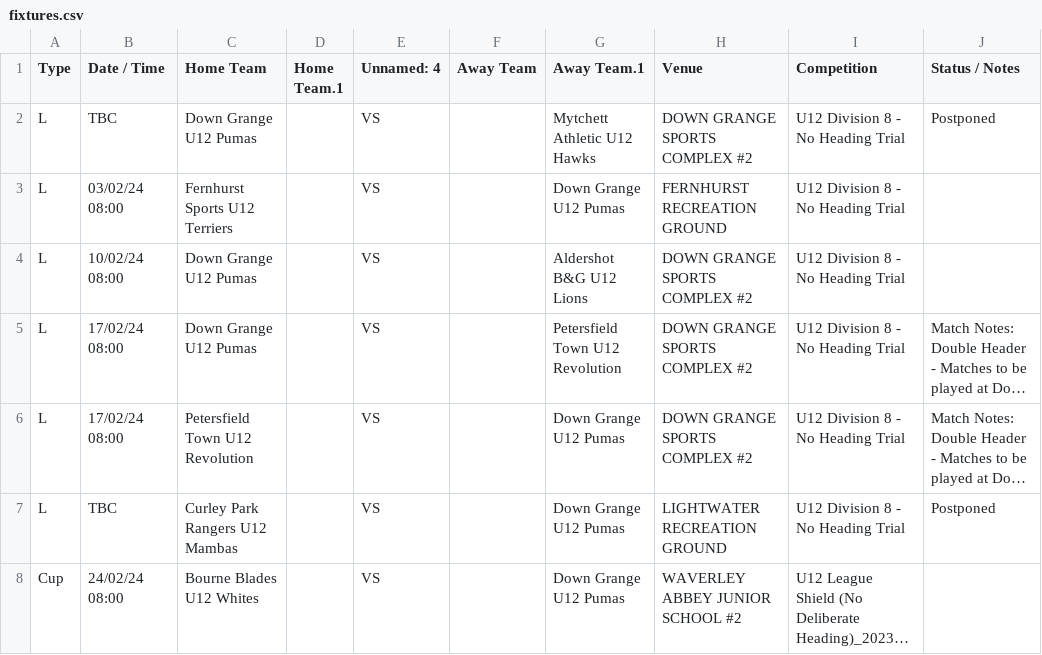
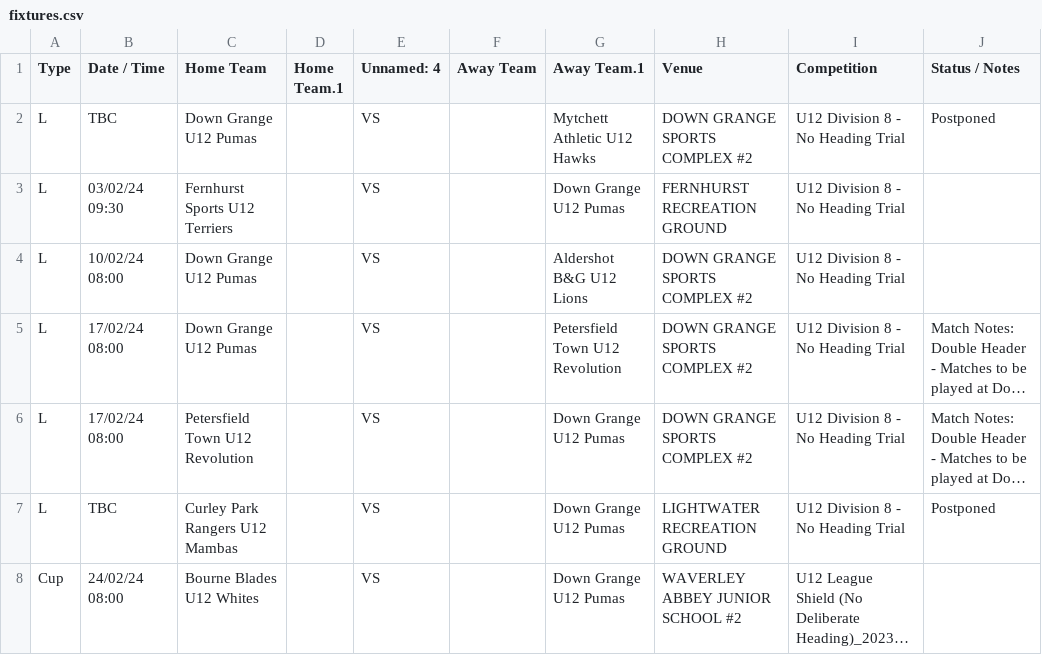
Before and after one commit to karl0ss/downgrangefixtures_ical, a CSV file: fixtures.csv, drawn as a sheet; only a part is shown; long unchanged cells end in ….

```diff
--- a/fixtures.csv
+++ b/fixtures.csv
@@ -2,3 +2,3 @@ Type,Date / Time,Home Team,Home Team.1,Unnamed: 4,Away Team,Away Team.1,Venue,Co
 L,TBC,Down Grange U12 Pumas,,VS,,Mytchett Athletic U12 Hawks,DOWN GRANGE SPORTS COMPLEX #2,U12 Division 8 - No Heading Trial,Postponed
-L,03/02/24 08:00,Fernhurst Sports U12 Terriers,,VS,,Down Grange U12 Pumas,FERNHURST RECREATION GROUND,U12 Division 8 - No Heading Trial,
+L,03/02/24 09:30,Fernhurst Sports U12 Terriers,,VS,,Down Grange U12 Pumas,FERNHURST RECREATION GROUND,U12 Division 8 - No Heading Trial,
 L,10/02/24 08:00,Down Grange U12 Pumas,,VS,,Aldershot B&G U12 Lions,DOWN GRANGE SPORTS COMPLEX #2,U12 Division 8 - No Heading Trial,
```
Also changed, not shown: 1 other file.
